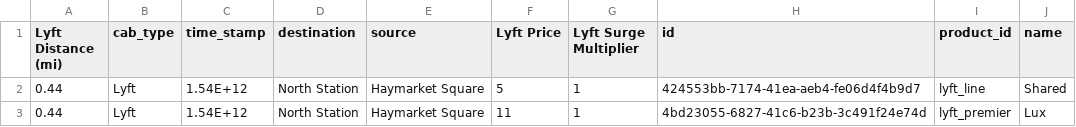
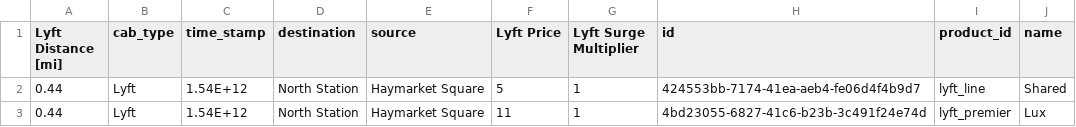
Before and after one commit to ryanraff43/FinalProjectData, a CSV file: cab_rides_Lyft.csv, drawn as a sheet; only a part is shown.

Commit message:
Update cab_rides_Lyft.csv

```diff
--- a/cab_rides_Lyft.csv
+++ b/cab_rides_Lyft.csv
@@ -1,2 +1,2 @@
-Lyft Distance (mi),cab_type,time_stamp,destination,source,Lyft Price,Lyft Surge Multiplier,id,product_id,name
+Lyft Distance [mi],cab_type,time_stamp,destination,source,Lyft Price,Lyft Surge Multiplier,id,product_id,name
 0.44,Lyft,1.54E+12,North Station,Haymarket Square,5,1,424553bb-7174-41ea-aeb4-fe06d4f4b9d7,lyft_line,Shared
```
